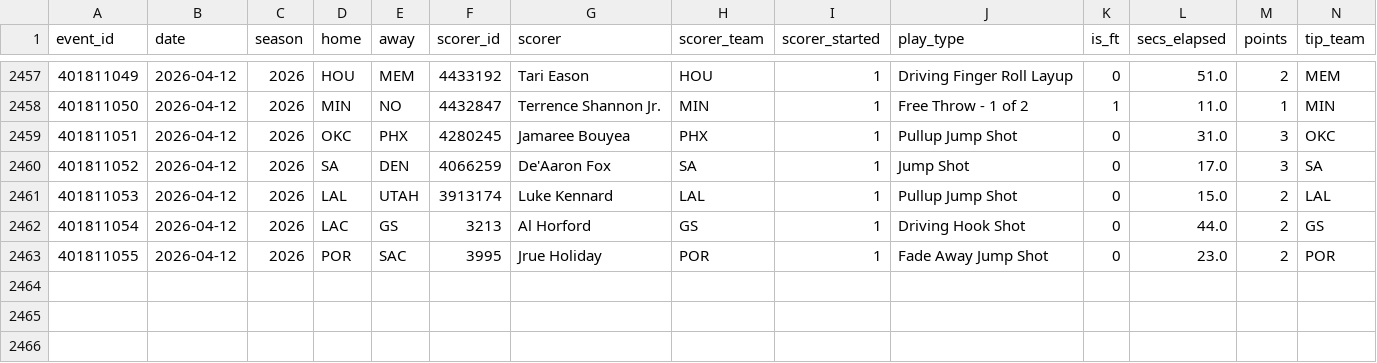
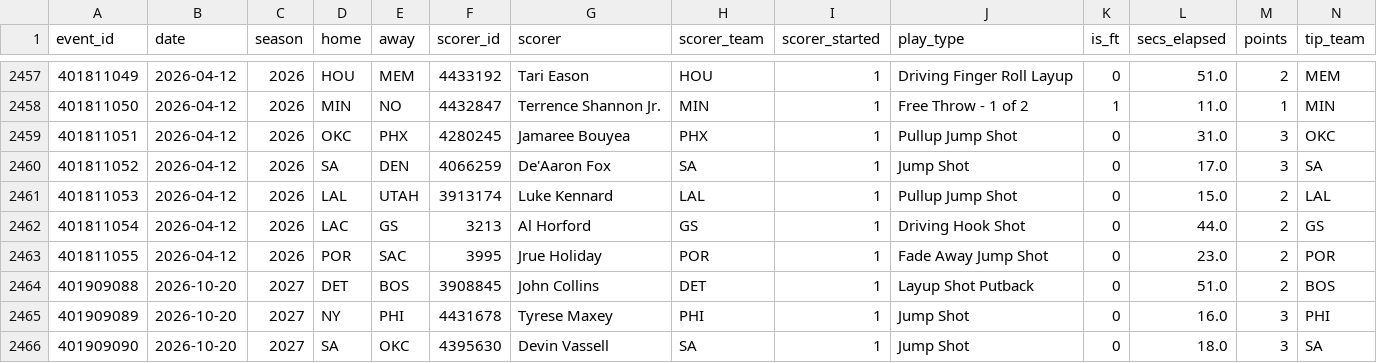
Before and after one commit to macassvic-cmd/arc-lab, a CSV file: data/first_basket_history.csv, drawn as a sheet; only a part is shown, gaps mark what is left out; rows hold the shown columns only; the diff names each change by its address in the sheet, - before the commit and + after, or states it on an @@ line.

```diff
--- a/data/first_basket_history.csv
+++ b/data/first_basket_history.csv
+row 2464: 401909088 | 2026-10-20 | 2027 | DET | BOS | 3908845 | John Collins | DET | 1 | Layup Shot Putback | 0 | 51.0 | 2 | BOS
+row 2465: 401909089 | 2026-10-20 | 2027 | NY | PHI | 4431678 | Tyrese Maxey | PHI | 1 | Jump Shot | 0 | 16.0 | 3 | PHI
+row 2466: 401909090 | 2026-10-20 | 2027 | SA | OKC | 4395630 | Devin Vassell | SA | 1 | Jump Shot | 0 | 18.0 | 3 | SA
```
Also changed, not shown: data/first_shot_history.csv, data/first_shot_sequence.csv, 13 other files.
